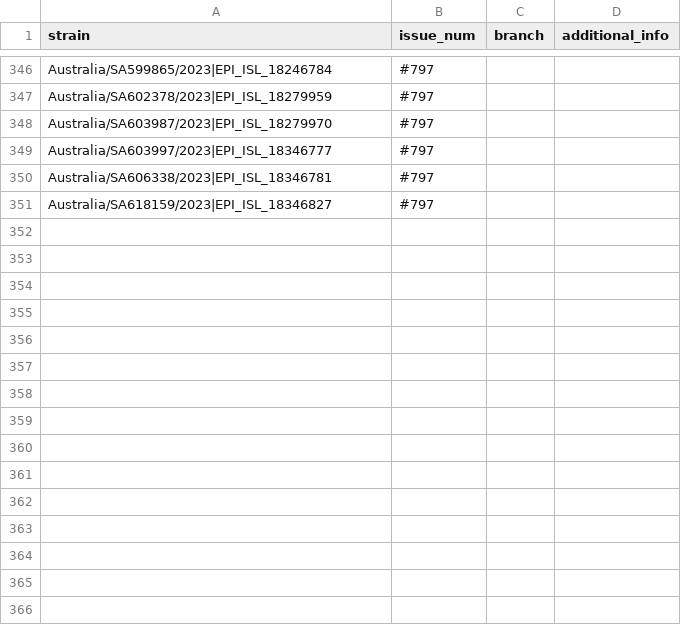
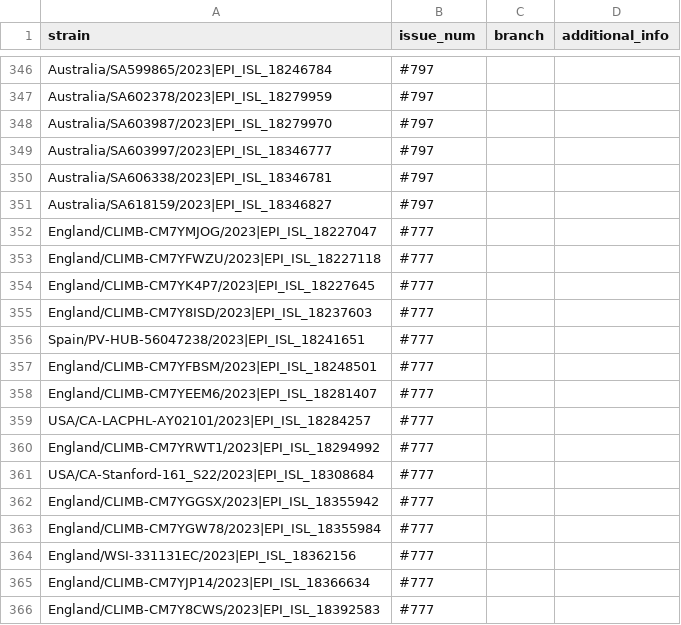
Before and after one commit to sars-cov-2-variants/lineage-proposals, a TSV file: recombinants.tsv, drawn as a sheet; only a part is shown, gaps mark what is left out; the diff covers the shown part only.

```diff
--- a/recombinants.tsv
+++ b/recombinants.tsv
@@ -351 +351,16 @@ Australia/SA606338/2023|EPI_ISL_18346781	#797
 Australia/SA618159/2023|EPI_ISL_18346827	#797		
+England/CLIMB-CM7YMJOG/2023|EPI_ISL_18227047	#777		
+England/CLIMB-CM7YFWZU/2023|EPI_ISL_18227118	#777		
+England/CLIMB-CM7YK4P7/2023|EPI_ISL_18227645	#777		
+England/CLIMB-CM7Y8ISD/2023|EPI_ISL_18237603	#777		
+Spain/PV-HUB-56047238/2023|EPI_ISL_18241651	#777		
+England/CLIMB-CM7YFBSM/2023|EPI_ISL_18248501	#777		
+England/CLIMB-CM7YEEM6/2023|EPI_ISL_18281407	#777		
+USA/CA-LACPHL-AY02101/2023|EPI_ISL_18284257	#777		
+England/CLIMB-CM7YRWT1/2023|EPI_ISL_18294992	#777		
+USA/CA-Stanford-161_S22/2023|EPI_ISL_18308684	#777		
+England/CLIMB-CM7YGGSX/2023|EPI_ISL_18355942	#777		
+England/CLIMB-CM7YGW78/2023|EPI_ISL_18355984	#777		
+England/WSI-331131EC/2023|EPI_ISL_18362156	#777		
+England/CLIMB-CM7YJP14/2023|EPI_ISL_18366634	#777		
+England/CLIMB-CM7Y8CWS/2023|EPI_ISL_18392583	#777		
```
Also changed, not shown: 27 added rows and 27 removed rows elsewhere in this file, 1 other file.
